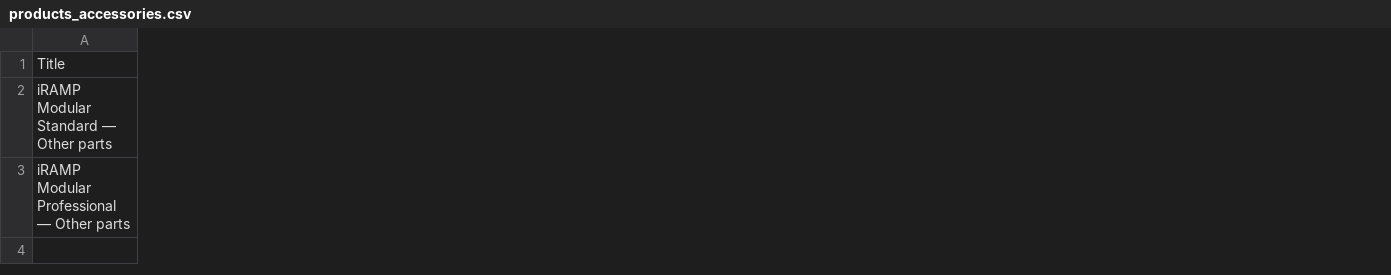
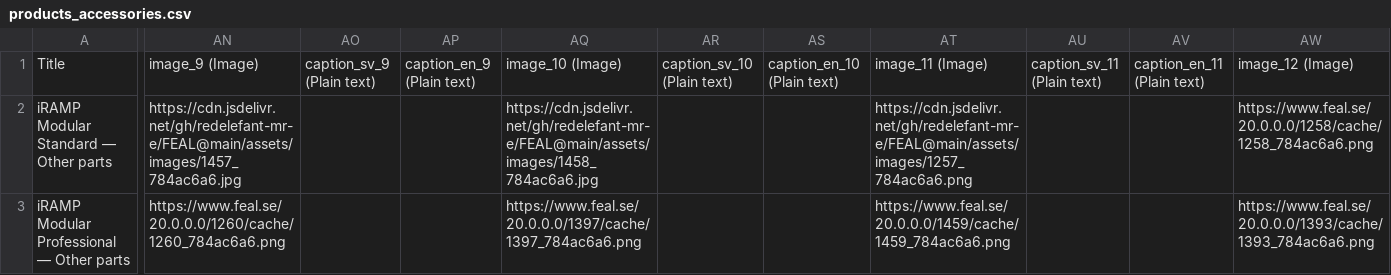
Before and after one commit to redelefant-mr-e/FEAL, a CSV file: data/csv/accessories/products_accessories.csv, drawn as a sheet; only a part is shown, gaps mark what is left out; the diff covers the shown part only; the diff names each change by its address in the sheet, - before the commit and + after, or states it on an @@ line.

```diff
--- a/data/csv/accessories/products_accessories.csv
+++ b/data/csv/accessories/products_accessories.csv
+column AN, rows 1-3: image_9 (Image) | https://cdn.jsdelivr.net/gh/redelefant-mr-e/FEAL@main/assets/images/1457_784ac6a6.jpg | https://www.feal.se/20.0.0.0/1260/cache/1260_784ac6a6.png
+column AO, row 1: caption_sv_9 (Plain text)
+column AP, row 1: caption_en_9 (Plain text)
+column AQ, rows 1-3: image_10 (Image) | https://cdn.jsdelivr.net/gh/redelefant-mr-e/FEAL@main/assets/images/1458_784ac6a6.jpg | https://www.feal.se/20.0.0.0/1397/cache/1397_784ac6a6.png
+column AR, row 1: caption_sv_10 (Plain text)
+column AS, row 1: caption_en_10 (Plain text)
+column AT, rows 1-3: image_11 (Image) | https://cdn.jsdelivr.net/gh/redelefant-mr-e/FEAL@main/assets/images/1257_784ac6a6.png | https://www.feal.se/20.0.0.0/1459/cache/1459_784ac6a6.png
+column AU, row 1: caption_sv_11 (Plain text)
+column AV, row 1: caption_en_11 (Plain text)
+column AW, rows 1-3: image_12 (Image) | https://www.feal.se/20.0.0.0/1258/cache/1258_784ac6a6.png | https://www.feal.se/20.0.0.0/1393/cache/1393_784ac6a6.png
```
Also changed, not shown: 38 added columns elsewhere in this file, data/csv/drive-in-ramper/products_drive-in-ramper.csv, data/csv/fordonsramper/products_fordonsramper.csv, 4 other files.
